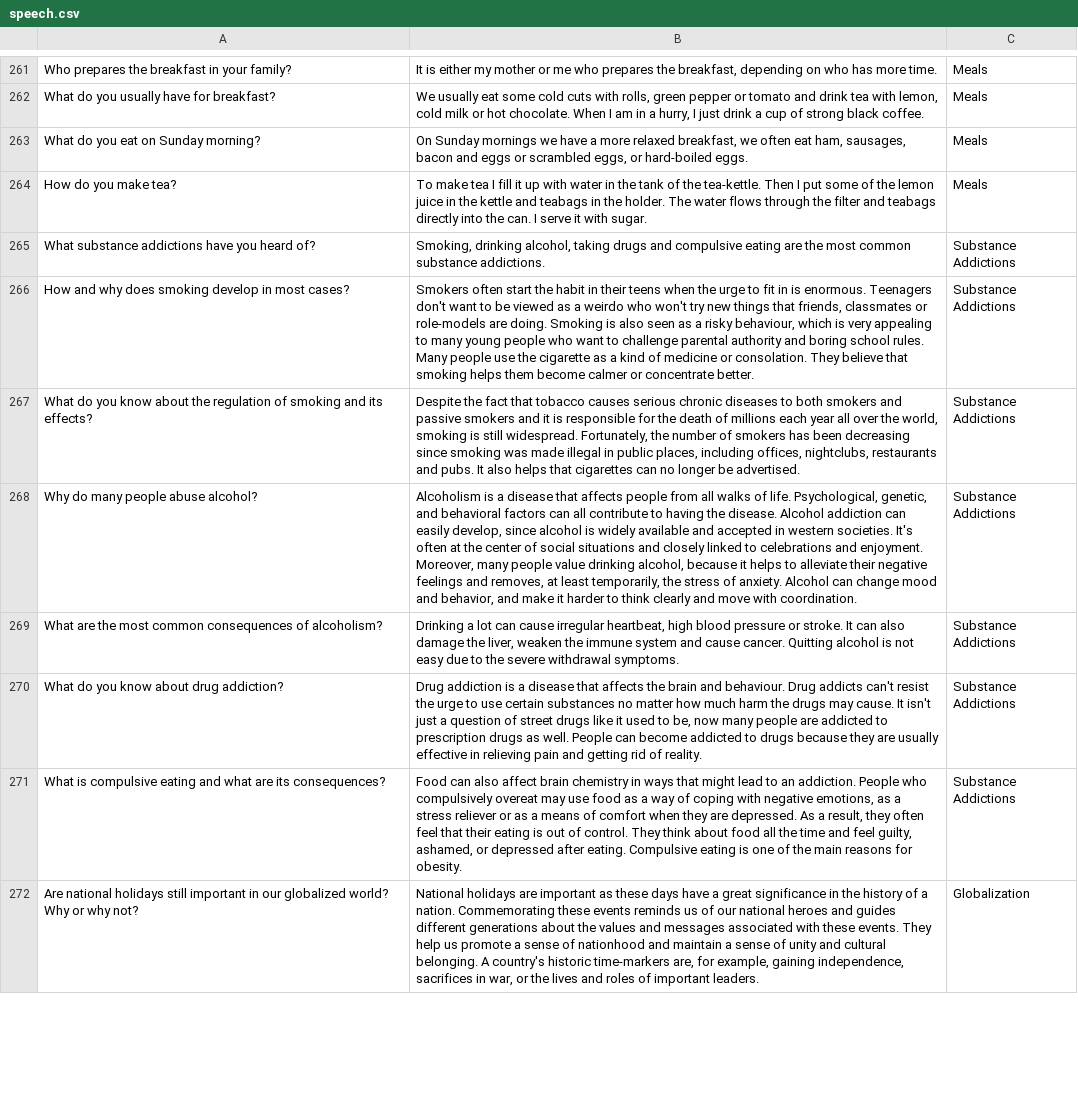
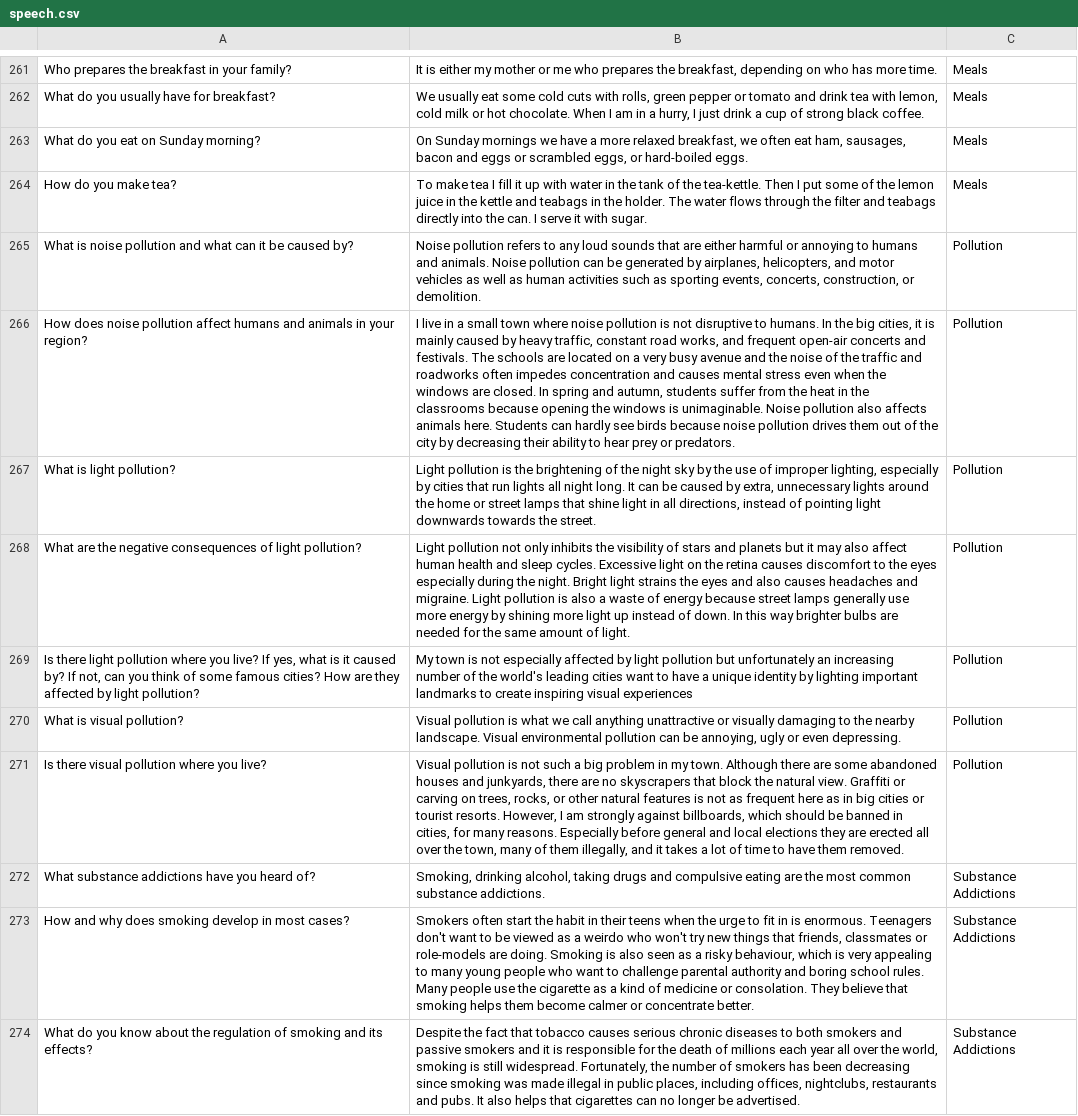
Before and after one commit to rozsazoltan/rozsazoltan.github.io, a CSV file: learning/speech.csv, drawn as a sheet; only a part is shown, gaps mark what is left out; the shorter side is filled out with more unchanged rows; the diff names each change by its address in the sheet, - before the commit and + after, or states it on an @@ line.

Commit message:
Learning v1.0.4.3

```diff
--- a/learning/speech.csv
+++ b/learning/speech.csv
+row 265: What is noise pollution and what can it be caused by? | Noise pollution refers to any loud sounds that are either harmful or annoying to humans and animals. Noise pollution can be generated by airplanes, helicopters, and motor vehicles as well as human activities such as sporting events, concerts, construction, or demolition. | Pollution
+row 266: How does noise pollution affect humans and animals in your region? | I live in a small town where noise pollution is not disruptive to humans. In the big cities, it is mainly caused by heavy traffic, constant road works, and frequent open-air concerts and festivals. The schools are located on a very busy avenue and the noise of the traffic and roadworks often impedes concentration and causes mental stress even when the windows are closed. In spring and autumn, students suffer from the heat in the classrooms because opening the windows is unimaginable. Noise pollution also affects animals here. Students can hardly see birds because noise pollution drives them out of the city by decreasing their ability to hear prey or predators. | Pollution
+row 267: What is light pollution? | Light pollution is the brightening of the night sky by the use of improper lighting, especially by cities that run lights all night long. It can be caused by extra, unnecessary lights around the home or street lamps that shine light in all directions, instead of pointing light downwards towards the street. | Pollution
+row 268: What are the negative consequences of light pollution? | Light pollution not only inhibits the visibility of stars and planets but it may also affect human health and sleep cycles. Excessive light on the retina causes discomfort to the eyes especially during the night. Bright light strains the eyes and also causes headaches and migraine. Light pollution is also a waste of energy because street lamps generally use more energy by shining more light up instead of down. In this way brighter bulbs are needed for the same amount of light. | Pollution
+row 269: Is there light pollution where you live? If yes, what is it caused by? If not, can you think of some famous cities? How are they affected by light pollution? | My town is not especially affected by light pollution but unfortunately an increasing number of the world's leading cities want to have a unique identity by lighting important landmarks to create inspiring visual experiences | Pollution
+row 270: What is visual pollution? | Visual pollution is what we call anything unattractive or visually damaging to the nearby landscape. Visual environmental pollution can be annoying, ugly or even depressing. | Pollution
+row 271: Is there visual pollution where you live? | Visual pollution is not such a big problem in my town. Although there are some abandoned houses and junkyards, there are no skyscrapers that block the natural view. Graffiti or carving on trees, rocks, or other natural features is not as frequent here as in big cities or tourist resorts. However, I am strongly against billboards, which should be banned in cities, for many reasons. Especially before general and local elections they are erected all over the town, many of them illegally, and it takes a lot of time to have them removed. | Pollution
```
